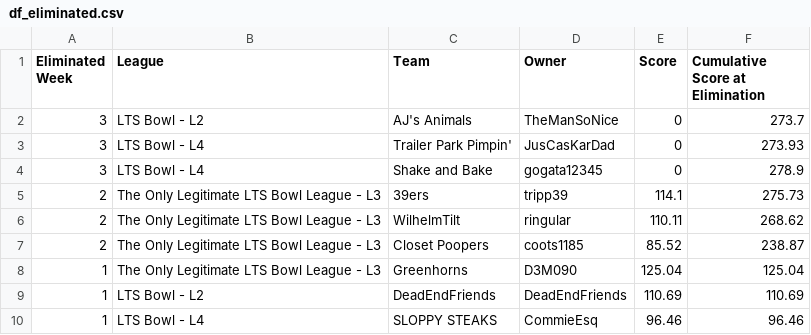
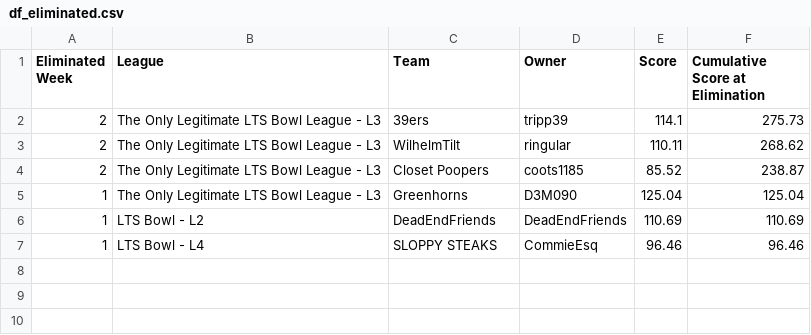
Before and after one commit to matthewdwood82/LTS-Bowl-2026, a CSV file: dat/df_eliminated.csv, drawn as a sheet; the diff names each change by its address in the sheet, - before the commit and + after, or states it on an @@ line.

```diff
--- a/dat/df_eliminated.csv
+++ b/dat/df_eliminated.csv
-row 2: 3 | LTS Bowl - L2 | AJ's Animals | TheManSoNice | 0 | 273.7
-row 3: 3 | LTS Bowl - L4 | Trailer Park Pimpin' | JusCasKarDad | 0 | 273.93
-row 4: 3 | LTS Bowl - L4 | Shake and Bake | gogata12345 | 0 | 278.9
```
Also changed, not shown: dat/df_scores.csv, dat/df_survived.csv, 2 other files.
